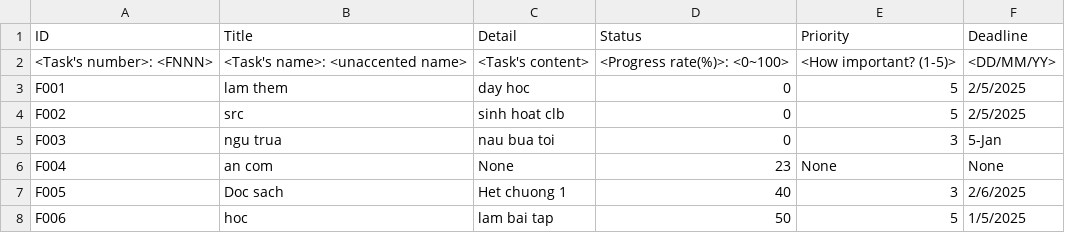
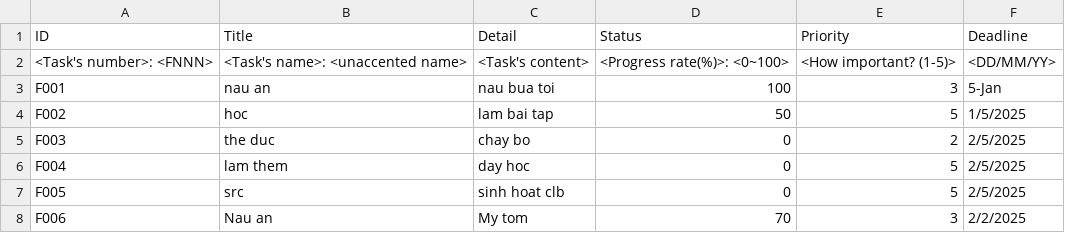
Before and after one commit to UVM10/ToDoList, a CSV file: data/task.csv, drawn as a sheet; only a part is shown; the diff covers the shown part only.

```diff
--- a/data/task.csv
+++ b/data/task.csv
@@ -2,7 +2,7 @@ ID,Title,Detail,Status,Priority,Deadline
 <Task's number>: <FNNN>,<Task's name>: <unaccented name>,<Task's content>,<Progress rate(%)>: <0~100>,<How important? (1-5)>,<DD/MM/YY>
-F001,lam them,day hoc,0,5,2/5/2025
-F002,src,sinh hoat clb,0,5,2/5/2025
-F003,ngu trua,nau bua toi,0,3,5-Jan
-F004,an com,None,23,None,None
-F005,Doc sach,Het chuong 1,40,3,2/6/2025
-F006,hoc,lam bai tap,50,5,1/5/2025
+F001,nau an,nau bua toi,100,3,5-Jan
+F002,hoc,lam bai tap,50,5,1/5/2025
+F003,the duc,chay bo,0,2,2/5/2025
+F004,lam them,day hoc,0,5,2/5/2025
+F005,src,sinh hoat clb,0,5,2/5/2025
+F006,Nau an,My tom,70,3,2/2/2025
```
Also changed, not shown: 37 edited cells elsewhere in this file, 1 other file.
